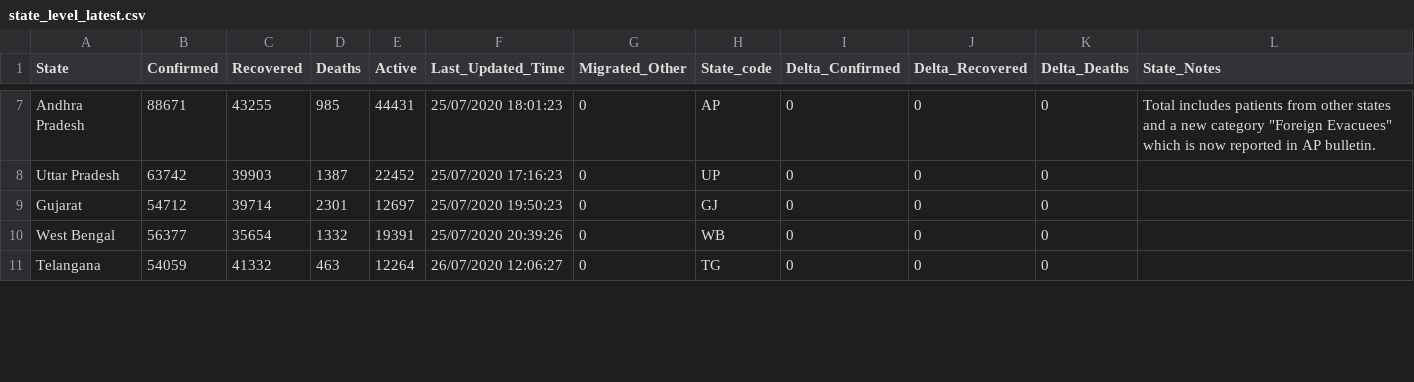
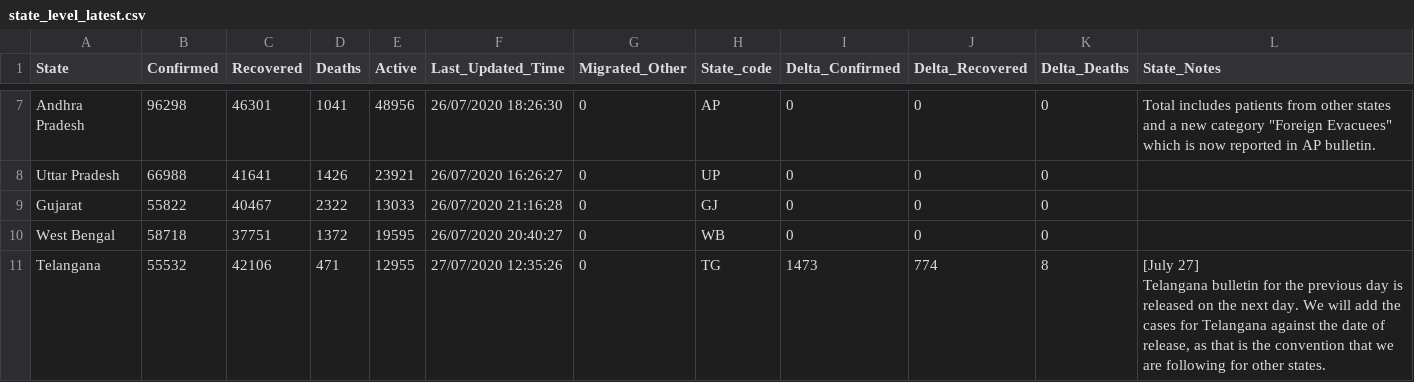
Before and after one commit to imdevskp/covid-19-india-data, a CSV file: state_level_latest.csv, drawn as a sheet; only a part is shown, gaps mark what is left out; ↵ is a line break in a cell; the diff covers the shown part only; the diff names each change by its address in the sheet, - before the commit and + after, or states it on an @@ line.

```diff
--- a/state_level_latest.csv
+++ b/state_level_latest.csv
-B7 (Confirmed): 88671
+B7 (Confirmed): 96298
-C7 (Recovered): 43255
+C7 (Recovered): 46301
-D7 (Deaths): 985
+D7 (Deaths): 1041
-E7 (Active): 44431
+E7 (Active): 48956
-F7 (Last_Updated_Time): 25/07/2020 18:01:23
+F7 (Last_Updated_Time): 26/07/2020 18:26:30
-B8 (Confirmed): 63742
+B8 (Confirmed): 66988
-C8 (Recovered): 39903
+C8 (Recovered): 41641
-D8 (Deaths): 1387
+D8 (Deaths): 1426
-E8 (Active): 22452
+E8 (Active): 23921
-F8 (Last_Updated_Time): 25/07/2020 17:16:23
+F8 (Last_Updated_Time): 26/07/2020 16:26:27
-B9 (Confirmed): 54712
+B9 (Confirmed): 55822
-C9 (Recovered): 39714
+C9 (Recovered): 40467
-D9 (Deaths): 2301
+D9 (Deaths): 2322
-E9 (Active): 12697
+E9 (Active): 13033
-F9 (Last_Updated_Time): 25/07/2020 19:50:23
+F9 (Last_Updated_Time): 26/07/2020 21:16:28
-B10 (Confirmed): 56377
+B10 (Confirmed): 58718
-C10 (Recovered): 35654
+C10 (Recovered): 37751
-D10 (Deaths): 1332
+D10 (Deaths): 1372
-E10 (Active): 19391
+E10 (Active): 19595
-F10 (Last_Updated_Time): 25/07/2020 20:39:26
+F10 (Last_Updated_Time): 26/07/2020 20:40:27
-B11 (Confirmed): 54059
+B11 (Confirmed): 55532
-C11 (Recovered): 41332
+C11 (Recovered): 42106
-D11 (Deaths): 463
+D11 (Deaths): 471
-E11 (Active): 12264
+E11 (Active): 12955
-F11 (Last_Updated_Time): 26/07/2020 12:06:27
+F11 (Last_Updated_Time): 27/07/2020 12:35:26
-I11 (Delta_Confirmed): 0
+I11 (Delta_Confirmed): 1473
-J11 (Delta_Recovered): 0
+J11 (Delta_Recovered): 774
-K11 (Delta_Deaths): 0
+K11 (Delta_Deaths): 8
-L11 (State_Notes): (empty)
+L11 (State_Notes): [July 27] ↵ Telangana bulletin for the previous day is released on the next day. We will add the cases for Telangana against the date of release, as that is the convention that we are following for other states.
```
Also changed, not shown: 170 edited cells elsewhere in this file, complete.csv, district_level_latest.csv, 4 other files.
